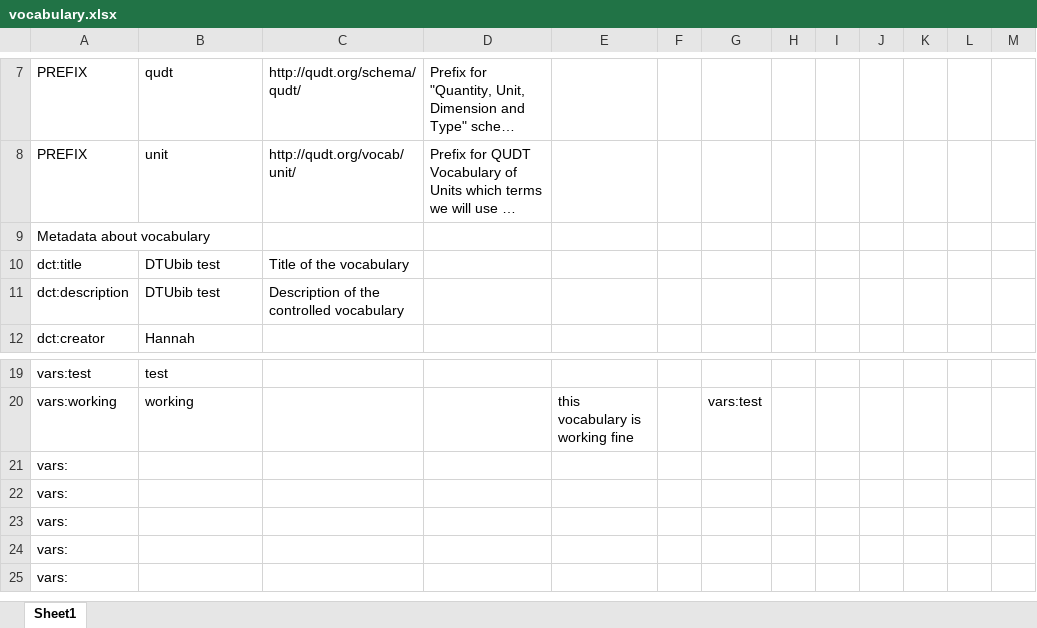
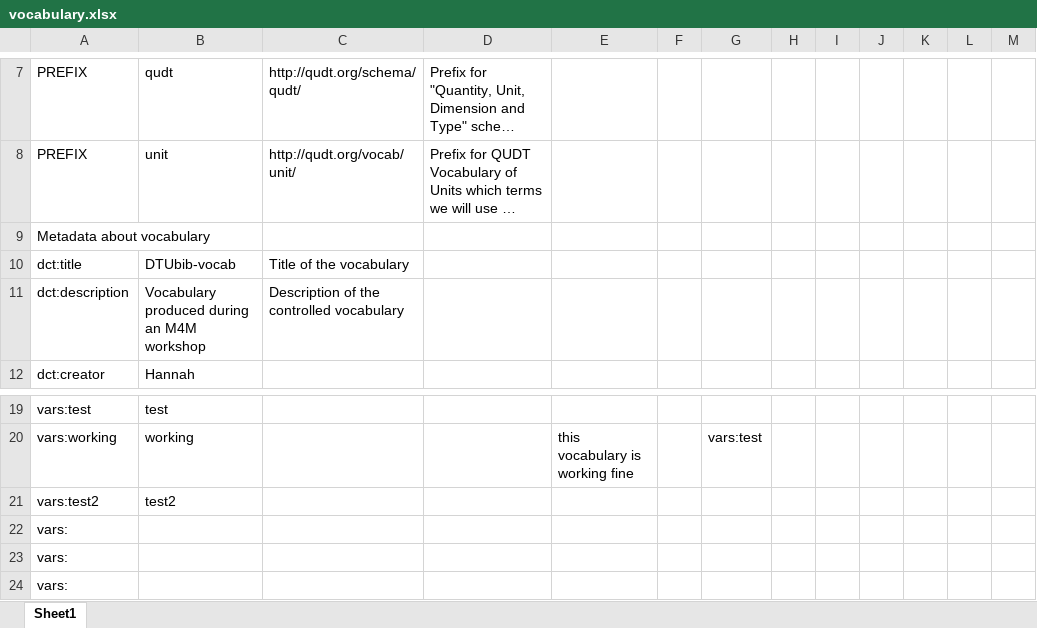
Before and after one commit to m4m-dk/DTUbib-vocab, an Excel workbook: vocabulary.xlsx, sheet Sheet1, drawn as a sheet; only a part is shown, gaps mark what is left out; the shorter side is filled out with more unchanged rows; long unchanged cells end in …; values as stored, in another font and other column widths than the file's, no borders; removed rows and columns are numbered as before the commit, all else as after; the diff names each change by its address in the sheet, - before the commit and + after, or states it on an @@ line.

```diff
--- a/vocabulary.xlsx (sheet Sheet1)
+++ b/vocabulary.xlsx (sheet Sheet1)
-B10: DTUbib test
+B10: DTUbib-vocab
-B11: DTUbib test
+B11: Vocabulary produced during an M4M workshop
-row 21: vars:
+row 21: vars:test2 | test2
```
Also changed, not shown: 4 other files.
